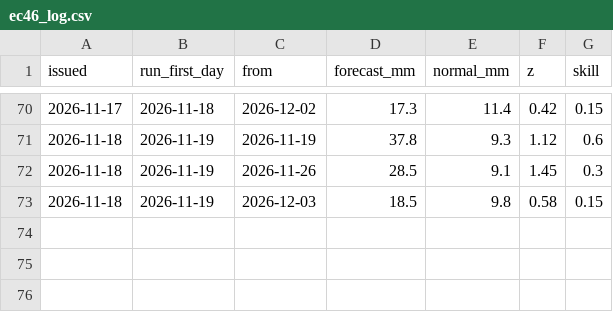
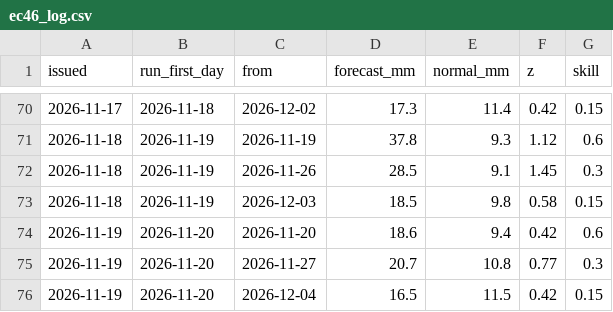
Before and after one commit to robertdoanesolomon/Flag_Predictor, a CSV file: data/termly/ec46_log.csv, drawn as a sheet; only a part is shown, gaps mark what is left out.

```diff
--- a/data/termly/ec46_log.csv
+++ b/data/termly/ec46_log.csv
@@ -73 +73,4 @@ issued,run_first_day,from,forecast_mm,normal_mm,z,skill
 2026-11-18,2026-11-19,2026-12-03,18.5,9.8,0.58,0.15
+2026-11-19,2026-11-20,2026-11-20,18.6,9.4,0.42,0.6
+2026-11-19,2026-11-20,2026-11-27,20.7,10.8,0.77,0.3
+2026-11-19,2026-11-20,2026-12-04,16.5,11.5,0.42,0.15
```
Also changed, not shown: data/termly/outlook_history.csv, 2 other files.
